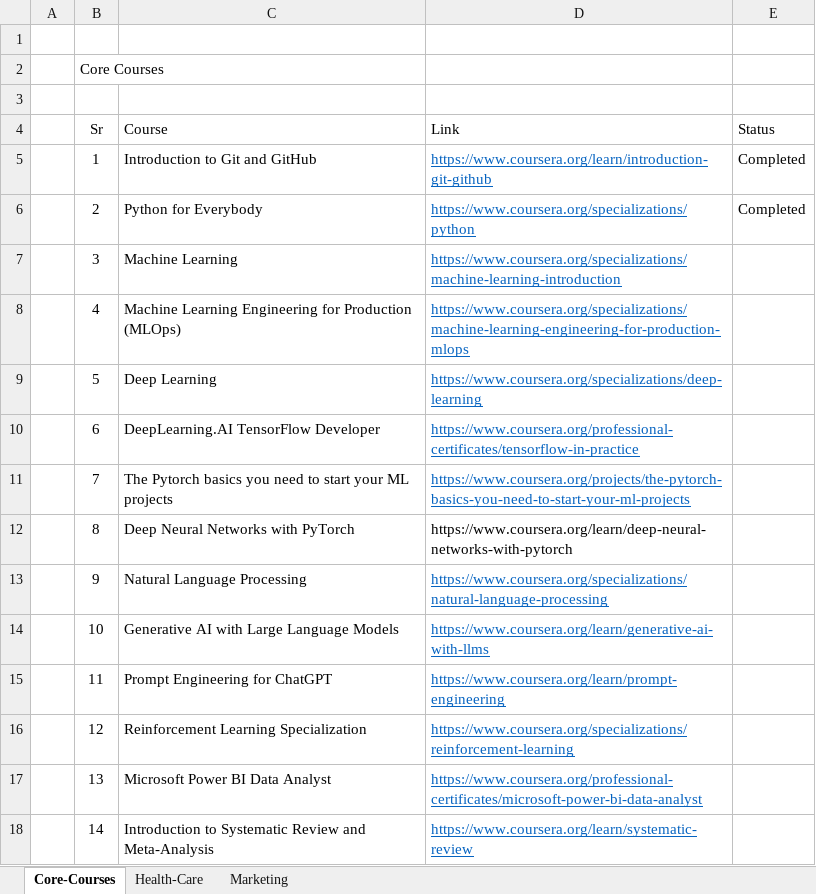
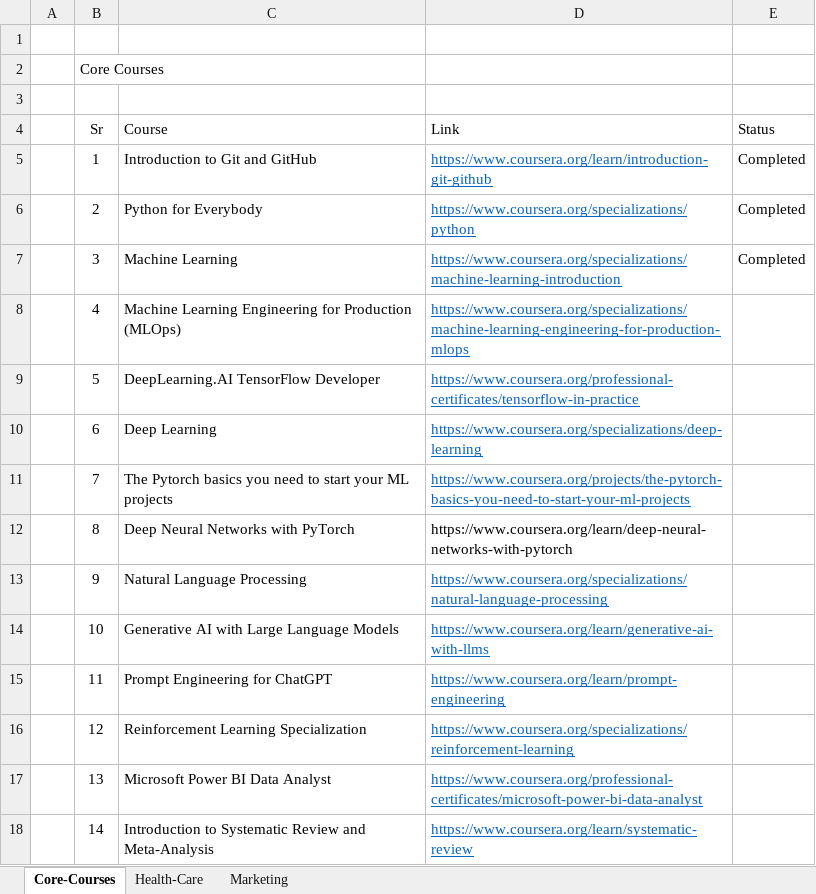
Before and after one commit to anantawasthi/restartmode, an Excel workbook: Learning-Path/restart_Code_Flow.xlsx, sheet Core-Courses, drawn as a sheet; values as stored, in another font and other column widths than the file's, no borders; the diff names each change by its address in the sheet, - before the commit and + after, or states it on an @@ line.

Commit message:
ML Specialization Final Checkin

```diff
--- a/Learning-Path/restart_Code_Flow.xlsx (sheet Core-Courses)
+++ b/Learning-Path/restart_Code_Flow.xlsx (sheet Core-Courses)
-E7 (Status): (empty)
+E7 (Status): Completed
-C9 (Course): Deep Learning
+C9 (Course): DeepLearning.AI TensorFlow Developer
-D9 (Link): https://www.coursera.org/specializations/deep-learning
+D9 (Link): https://www.coursera.org/professional-certificates/tensorflow-in-practice
-C10 (Course): DeepLearning.AI TensorFlow Developer
+C10 (Course): Deep Learning
-D10 (Link): https://www.coursera.org/professional-certificates/tensorflow-in-practice
+D10 (Link): https://www.coursera.org/specializations/deep-learning
```
Also changed, not shown: formulas that keep their value, 9 other files.
